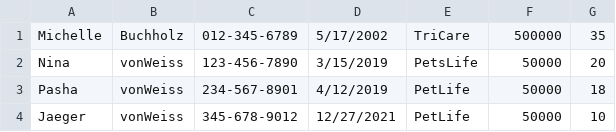
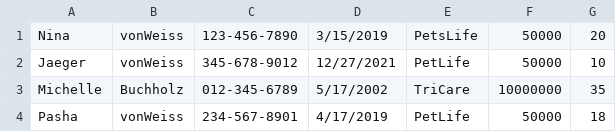
Before and after one commit to MiMortakin/CEIS209, a CSV file: Buchholz_CourseProject_Part2/bin/Debug/Employees.csv, drawn as a sheet; removed rows and columns are numbered as before the commit, all else as after; the diff names each change by its address in the sheet, - before the commit and + after, or states it on an @@ line.

Commit message:
Week 7 & 8 - Final
The final for this project was adding in the pay options: Salary and Hourly. These are new classes that needed to be created with their formulas added for display calculations.
Added to the InputForm a new section that chose if the employee was salary or hourly, and depending on choice, what text fields were visible. This of course changed the ListBox displayed information. Also updated the Print button messagebox display.

```diff
--- a/Buchholz_CourseProject_Part2/bin/Debug/Employees.csv
+++ b/Buchholz_CourseProject_Part2/bin/Debug/Employees.csv
-row 1: Michelle | Buchholz | 012-345-6789 | 5/17/2002 | TriCare | 500000 | 35
-row 3: Pasha | vonWeiss | 234-567-8901 | 4/12/2019 | PetLife | 50000 | 18
+row 3: Michelle | Buchholz | 012-345-6789 | 5/17/2002 | TriCare | 10000000 | 35
+row 4: Pasha | vonWeiss | 234-567-8901 | 4/17/2019 | PetLife | 50000 | 18
```
Also changed, not shown: 17 other files.
